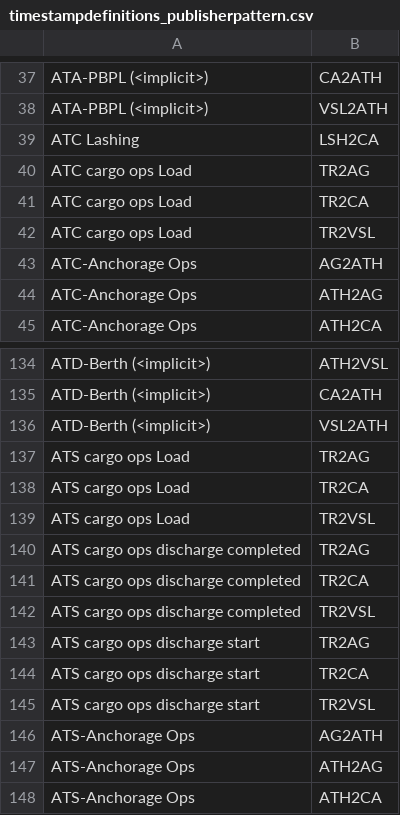
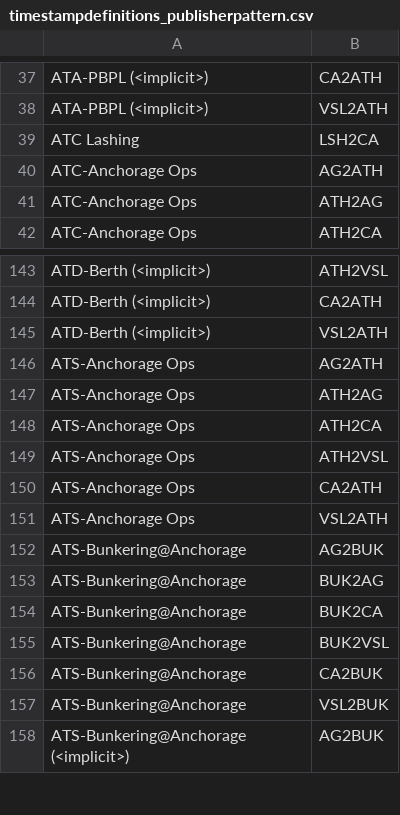
Before and after one commit to dcsaorg/DCSA-Information-Model, a CSV file: datamodel/samples.d/timestampdefinitions_publisherpattern.csv, drawn as a sheet; only a part is shown, gaps mark what is left out; the shorter side is filled out with more unchanged rows; removed rows and columns are numbered as before the commit, all else as after; the diff covers the shown part only; the diff names each change by its address in the sheet, - before the commit and + after, or states it on an @@ line.

Commit message:
Correct some Cargo Ops related timestamps
Signed-off-by: Niels Thykier <nt@asseco.dk>

```diff
--- a/datamodel/samples.d/timestampdefinitions_publisherpattern.csv
+++ b/datamodel/samples.d/timestampdefinitions_publisherpattern.csv
-row 40: ATC cargo ops Load | TR2AG
-row 41: ATC cargo ops Load | TR2CA
-row 42: ATC cargo ops Load | TR2VSL
-row 137: ATS cargo ops Load | TR2AG
-row 138: ATS cargo ops Load | TR2CA
-row 139: ATS cargo ops Load | TR2VSL
-row 140: ATS cargo ops discharge completed | TR2AG
-row 141: ATS cargo ops discharge completed | TR2CA
-row 142: ATS cargo ops discharge completed | TR2VSL
-row 143: ATS cargo ops discharge start | TR2AG
-row 144: ATS cargo ops discharge start | TR2CA
-row 145: ATS cargo ops discharge start | TR2VSL
```
Also changed, not shown: 24 added rows elsewhere in this file, datamodel/samples.d/timestampdefinitions.csv, 1 other file.
